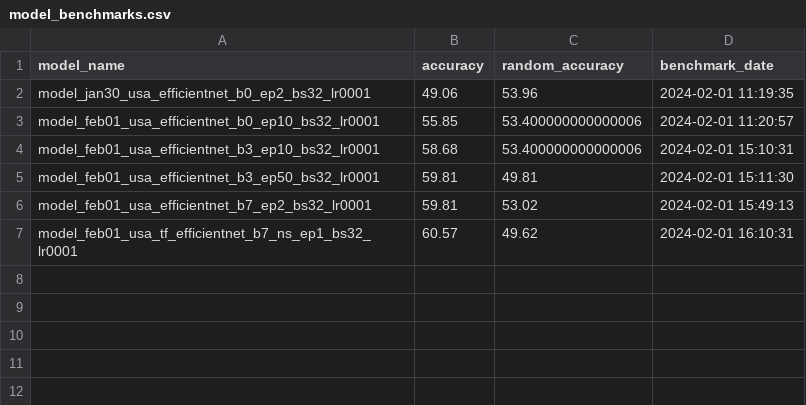
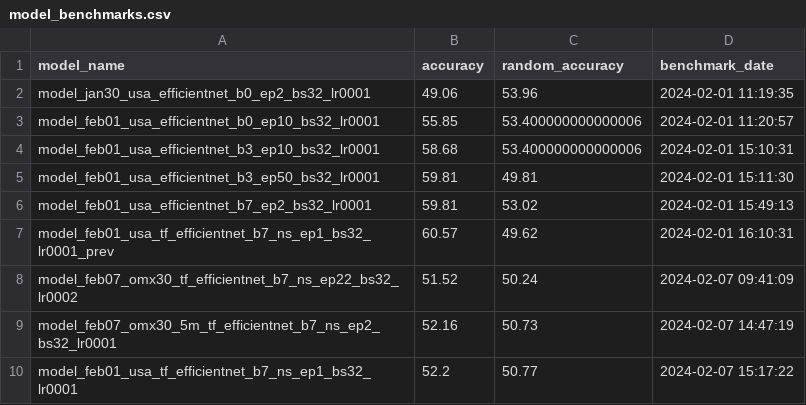
Before and after one commit to rasmuslian/master-thesis, a CSV file: model_benchmarks.csv, drawn as a sheet.

```diff
--- a/model_benchmarks.csv
+++ b/model_benchmarks.csv
@@ -6,2 +6,5 @@ model_feb01_usa_efficientnet_b3_ep50_bs32_lr0001,59.81,49.81,2024-02-01 15:11:30
 model_feb01_usa_efficientnet_b7_ep2_bs32_lr0001,59.81,53.02,2024-02-01 15:49:13
-model_feb01_usa_tf_efficientnet_b7_ns_ep1_bs32_lr0001,60.57,49.62,2024-02-01 16:10:31
+model_feb01_usa_tf_efficientnet_b7_ns_ep1_bs32_lr0001_prev,60.57,49.62,2024-02-01 16:10:31
+model_feb07_omx30_tf_efficientnet_b7_ns_ep22_bs32_lr0002,51.52,50.24,2024-02-07 09:41:09
+model_feb07_omx30_5m_tf_efficientnet_b7_ns_ep2_bs32_lr0001,52.16,50.73,2024-02-07 14:47:19
+model_feb01_usa_tf_efficientnet_b7_ns_ep1_bs32_lr0001,52.2,50.77,2024-02-07 15:17:22
```
Also changed, not shown: 12 other files.
